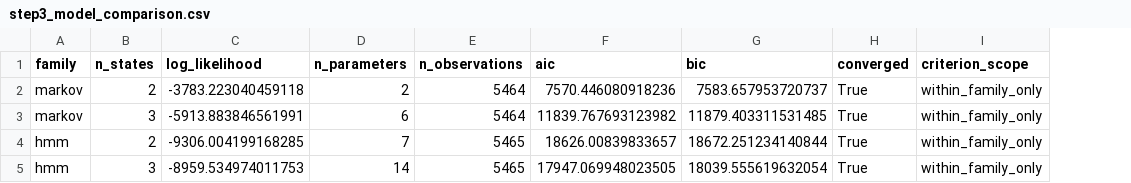
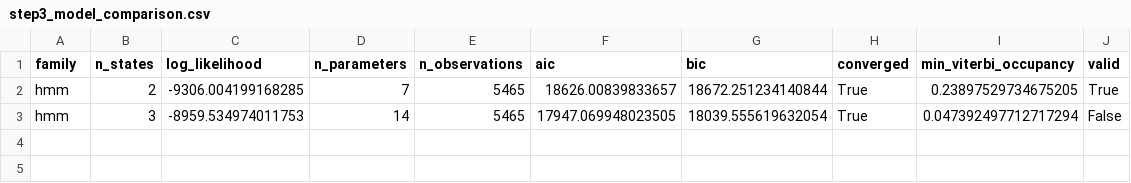
Before and after one commit to SergejSchweizer/vix-regime-allocation, a CSV file: reports/tables/step3_model_comparison.csv, drawn as a sheet; removed rows and columns are numbered as before the commit, all else as after; the diff names each change by its address in the sheet, - before the commit and + after, or states it on an @@ line.

```diff
--- a/reports/tables/step3_model_comparison.csv
+++ b/reports/tables/step3_model_comparison.csv
-column I (criterion_scope), rows 4-5: within_family_only | within_family_only
+column I (min_viterbi_occupancy), rows 2-3: 0.23897529734675205 | 0.047392497712717294
+column J (valid), rows 2-3: True | False
-row 2: markov | 2 | -3783.223040459118 | 2 | 5464 | 7570.446080918236 | 7583.657953720737 | True | within_family_only
-row 3: markov | 3 | -5913.883846561991 | 6 | 5464 | 11839.767693123982 | 11879.403311531485 | True | within_family_only
```
Also changed, not shown: reports/tables/step3_selected_states.csv, reports/tables/step3_state_asset_statistics.csv, 10 other files.
